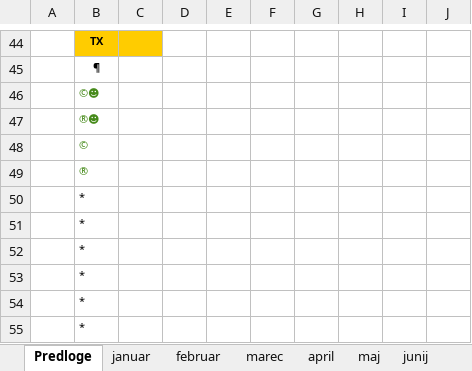
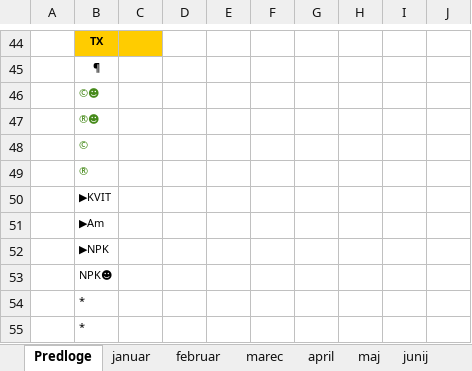
Before and after one commit to jiri-hollan/kardiosi, an Excel workbook: kardio/razpis/msofice/2026.xlsx, sheet Predloge, drawn as a sheet; only a part is shown, gaps mark what is left out; values as stored, in another font and other column widths than the file's, no borders; the diff names each change by its address in the sheet, - before the commit and + after, or states it on an @@ line.

```diff
--- a/kardio/razpis/msofice/2026.xlsx (sheet Predloge)
+++ b/kardio/razpis/msofice/2026.xlsx (sheet Predloge)
-B50: *
+B50: ▶KVIT
-B51: *
+B51: ▶Am
-B52: *
+B52: ▶NPK
-B53: *
+B53: NPK☻
```
Also changed, not shown: sheet september, sheet julij, sheet november, sheet april, sheet junij, sheet maj, 6 more sheets, 1 other file.
